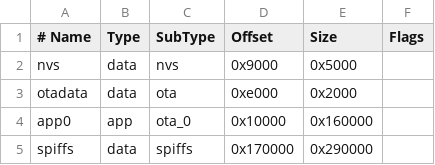
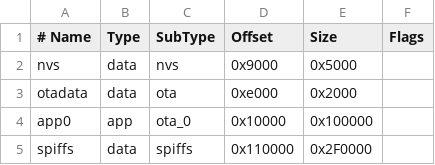
Before and after one commit to spectrenoir06/OctoWifi-LEDs-Controller, a CSV file: partition_table/Glasses_AP_BLE.csv, drawn as a sheet.

```diff
--- a/partition_table/Glasses_AP_BLE.csv
+++ b/partition_table/Glasses_AP_BLE.csv
@@ -3,3 +3,3 @@ nvs,      data, nvs,     0x9000,  0x5000,
 otadata,  data, ota,     0xe000,  0x2000,
-app0,     app,  ota_0,   0x10000, 0x160000,
-spiffs,   data, spiffs,  0x170000,0x290000,
+app0,     app,  ota_0,   0x10000, 0x100000,
+spiffs,   data, spiffs,  0x110000,0x2F0000,
```
Also changed, not shown: 2 other files.
